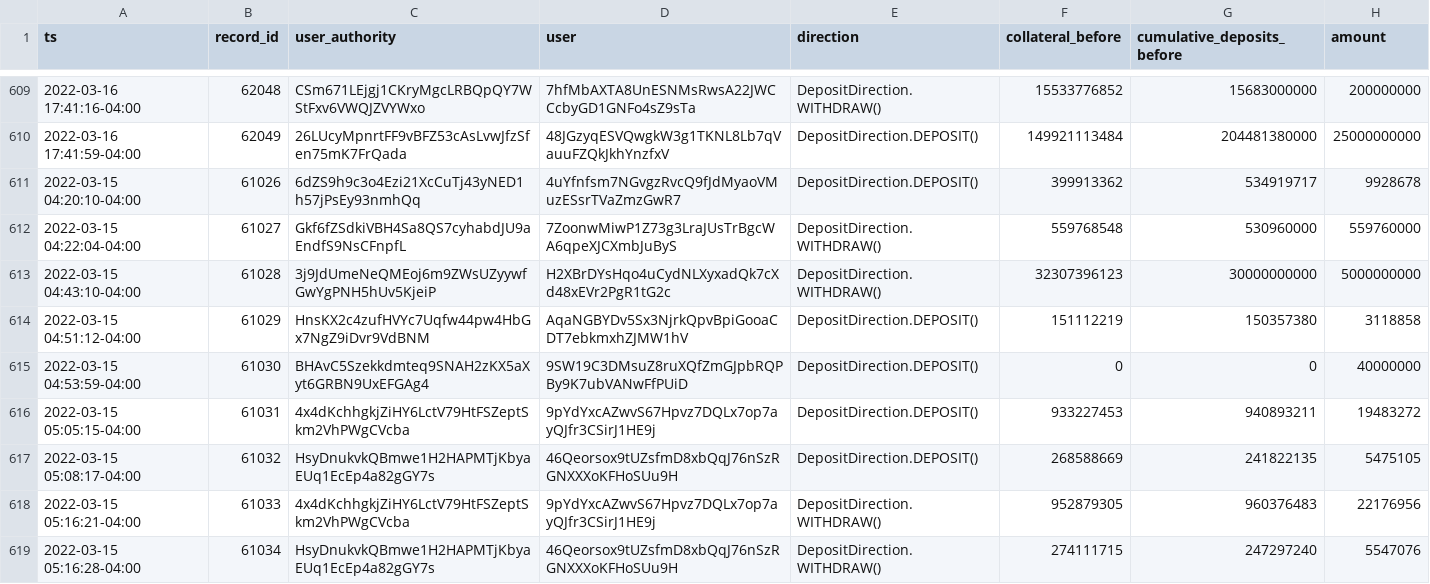
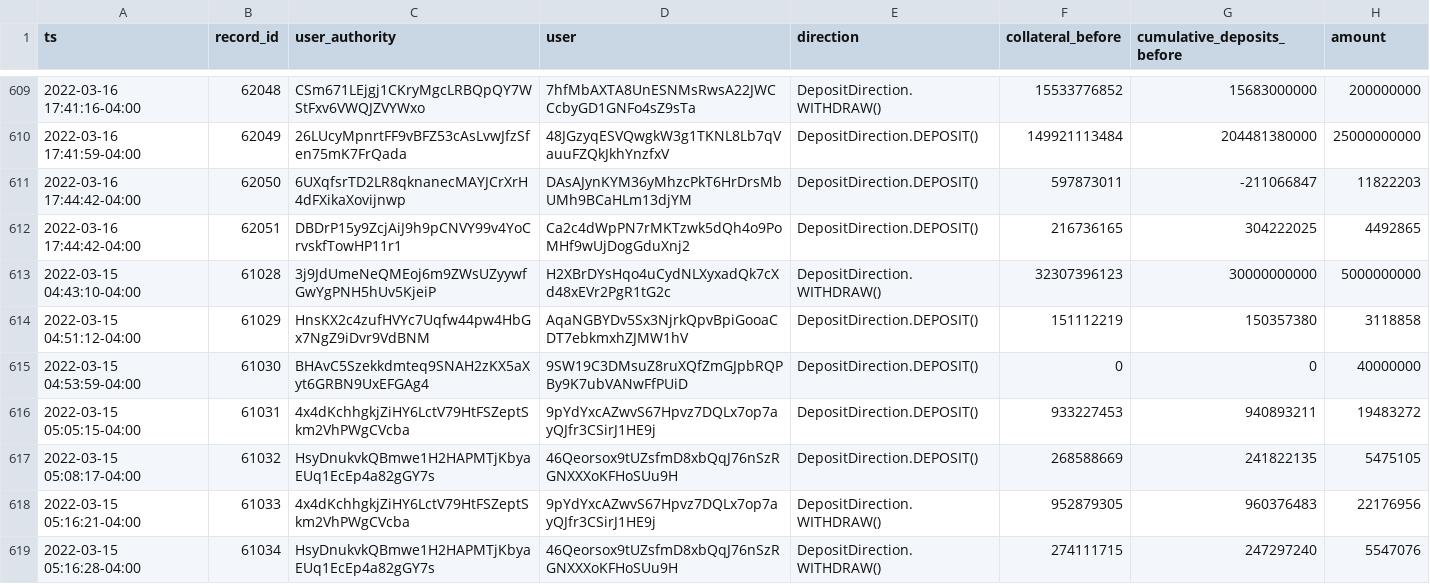
Before and after one commit to lmvdz/drift-flat-data, a CSV file: data/deposit_history.csv, drawn as a sheet; only a part is shown, gaps mark what is left out; removed rows and columns are numbered as before the commit, all else as after; the diff names each change by its address in the sheet, - before the commit and + after, or states it on an @@ line.

```diff
--- a/data/deposit_history.csv
+++ b/data/deposit_history.csv
-row 611: 2022-03-15 04:20:10-04:00 | 61026 | 6dZS9h9c3o4Ezi21XcCuTj43yNED1h57jPsEy93nmhQq | 4uYfnfsm7NGvgzRvcQ9fJdMyaoVMuzESsrTVaZmzGwR7 | DepositDirection.DEPOSIT() | 399913362 | 534919717 | 9928678
-row 612: 2022-03-15 04:22:04-04:00 | 61027 | Gkf6fZSdkiVBH4Sa8QS7cyhabdJU9aEndfS9NsCFnpfL | 7ZoonwMiwP1Z73g3LraJUsTrBgcWA6qpeXJCXmbJuByS | DepositDirection.WITHDRAW() | 559768548 | 530960000 | 559760000
+row 611: 2022-03-16 17:44:42-04:00 | 62050 | 6UXqfsrTD2LR8qknanecMAYJCrXrH4dFXikaXovijnwp | DAsAJynKYM36yMhzcPkT6HrDrsMbUMh9BCaHLm13djYM | DepositDirection.DEPOSIT() | 597873011 | -211066847 | 11822203
+row 612: 2022-03-16 17:44:42-04:00 | 62051 | DBDrP15y9ZcjAiJ9h9pCNVY99v4YoCrvskfTowHP11r1 | Ca2c4dWpPN7rMKTzwk5dQh4o9PoMHf9wUjDogGduXnj2 | DepositDirection.DEPOSIT() | 216736165 | 304222025 | 4492865
```
Also changed, not shown: data/fundingPayment_history.csv, data/markets_state.csv, 4 other files.
